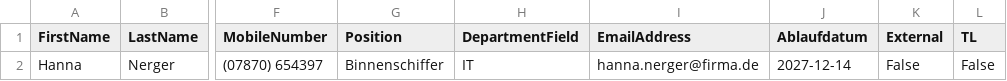
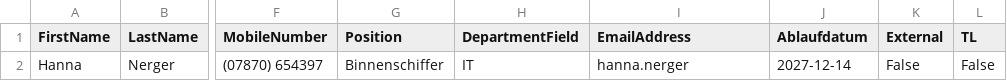
Before and after one commit to PS-easyIT/easyONBOARDING, a CSV file: V1.3.X/TestImportCSVFiles/onboarding_user_4.csv, drawn as a sheet; only a part is shown, gaps mark what is left out; the diff names each change by its address in the sheet, - before the commit and + after, or states it on an @@ line.

```diff
--- a/V1.3.X/TestImportCSVFiles/onboarding_user_4.csv
+++ b/V1.3.X/TestImportCSVFiles/onboarding_user_4.csv
-I2 (EmailAddress): hanna.nerger@firma.de
+I2 (EmailAddress): hanna.nerger
```
Also changed, not shown: V1.3.X/TestImportCSVFiles/onboarding_user_1.csv, V1.3.X/TestImportCSVFiles/onboarding_user_2.csv, 9 other files.
